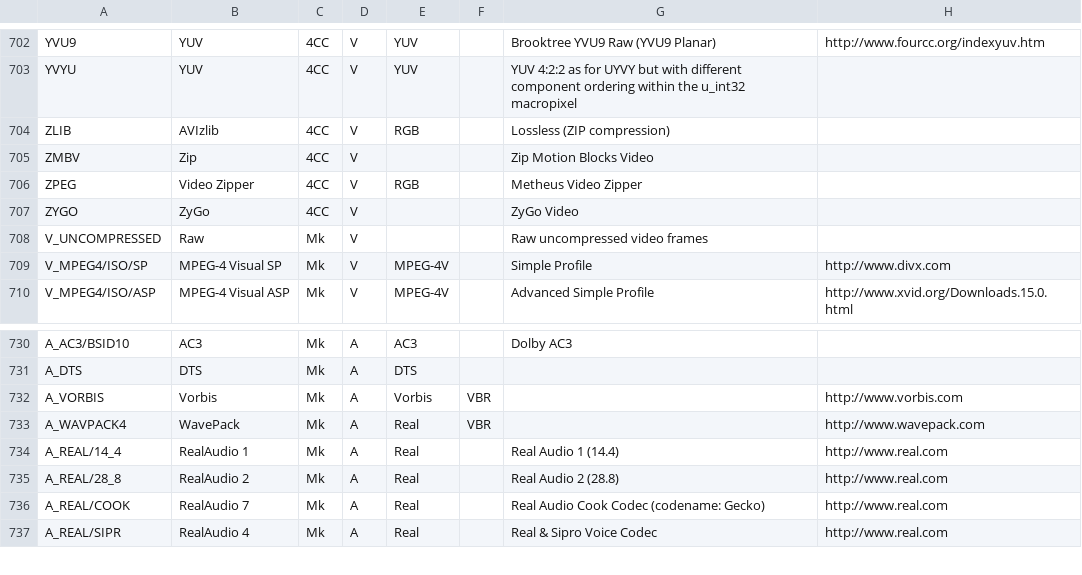
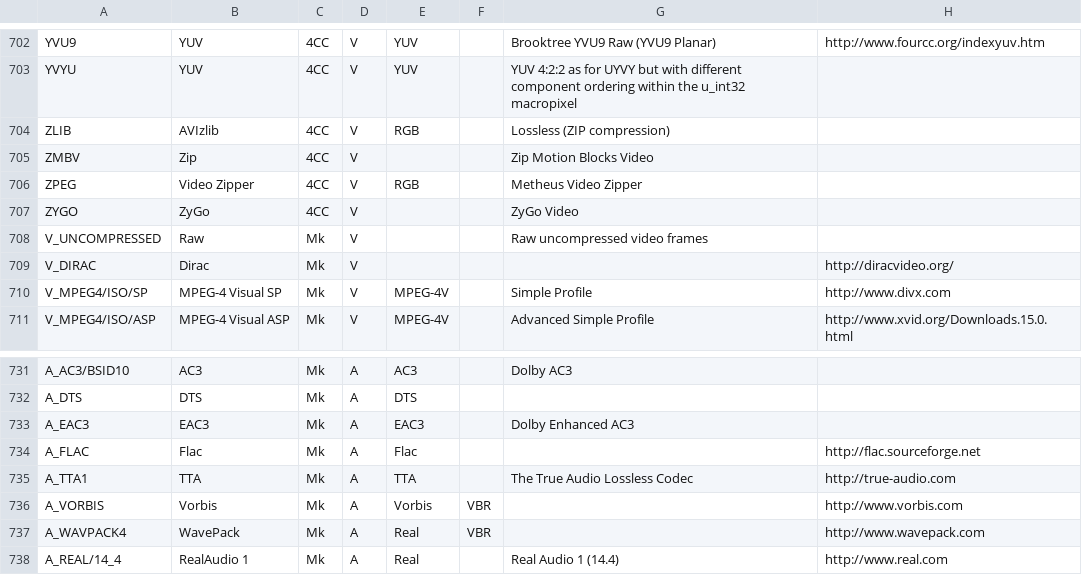
Before and after one commit to beppec56/MediaInfo-git_svn, a CSV file: Source/Ressource/Text/DataBase/Codec.csv, drawn as a sheet; only a part is shown, gaps mark what is left out; the shorter side is filled out with more unchanged rows.

Commit message:
+ MKV: better newest codecs handling
git-svn-id: svn://svn.code.sf.net/p/mediainfo/code/MediaInfoLib/trunk@1091 45c5ae6f-87cc-4fd0-92ee-e4f023fd80da

```diff
--- a/Source/Ressource/Text/DataBase/Codec.csv
+++ b/Source/Ressource/Text/DataBase/Codec.csv
@@ -708,2 +708,3 @@ ZYGO;ZyGo;4CC;V;;;ZyGo Video;
 V_UNCOMPRESSED;Raw;Mk;V;;;Raw uncompressed video frames;
+V_DIRAC;Dirac;Mk;V;;;;http://diracvideo.org/
 V_MPEG4/ISO/SP;MPEG-4 Visual SP;Mk;V;MPEG-4V;;Simple Profile;http://www.divx.com
@@ -731,2 +732,5 @@ A_AC3/BSID10;AC3;Mk;A;AC3;;Dolby AC3;
 A_DTS;DTS;Mk;A;DTS;;;
+A_EAC3;EAC3;Mk;A;EAC3;;Dolby Enhanced AC3
+A_FLAC;Flac;Mk;A;Flac;;;http://flac.sourceforge.net
+A_TTA1;TTA;Mk;A;TTA;;The True Audio Lossless Codec;http://true-audio.com
 A_VORBIS;Vorbis;Mk;A;Vorbis;VBR;;http://www.vorbis.com
```
Also changed, not shown: Source/Ressource/Text/DataBase/CodecID_Audio_Matroska.csv, Source/Ressource/Text/DataBase/CodecID_Video_Matroska.csv, 2 other files.
